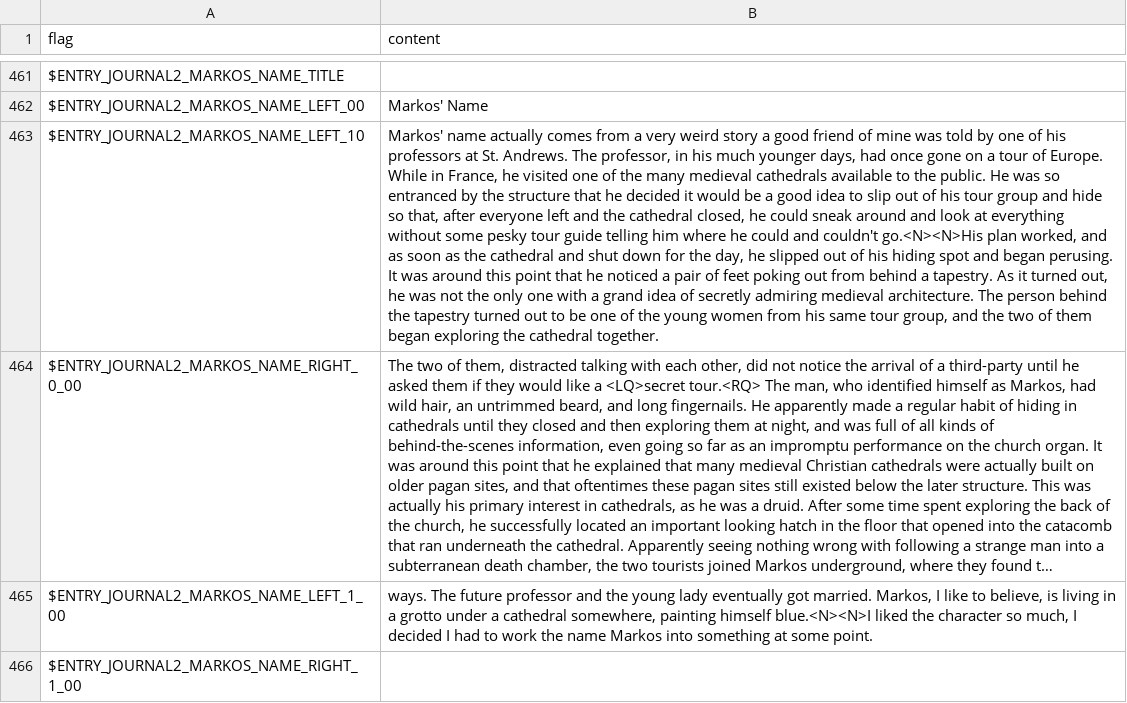
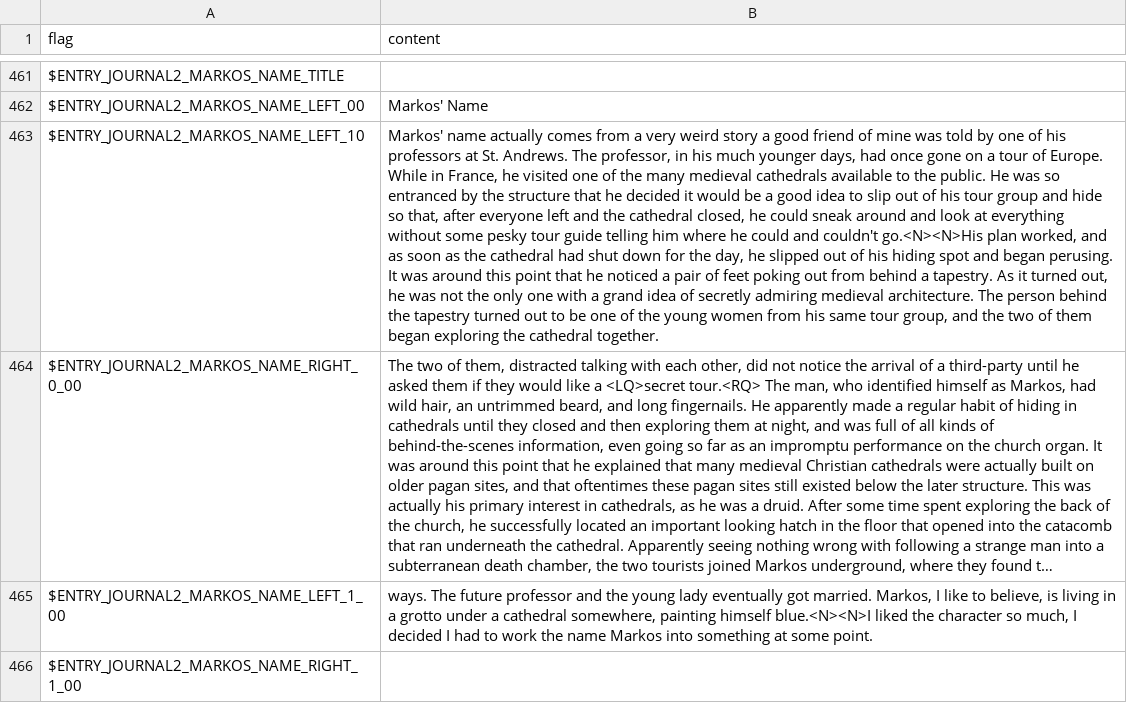
Before and after one commit to larsiusprime/defendersquest-loc, a TSV file: dq1_dx/zh-HANT/journal.tsv, drawn as a sheet; only a part is shown, gaps mark what is left out; long unchanged cells end in …; the diff covers the shown part only; the diff names each change by its address in the sheet, - before the commit and + after, or states it on an @@ line.

```diff
--- a/dq1_dx/zh-HANT/journal.tsv
+++ b/dq1_dx/zh-HANT/journal.tsv
-B463 (content): …the cathedral and shut down…
+B463 (content): …the cathedral had shut down…
```
Also changed, not shown: 8 edited cells elsewhere in this file.
